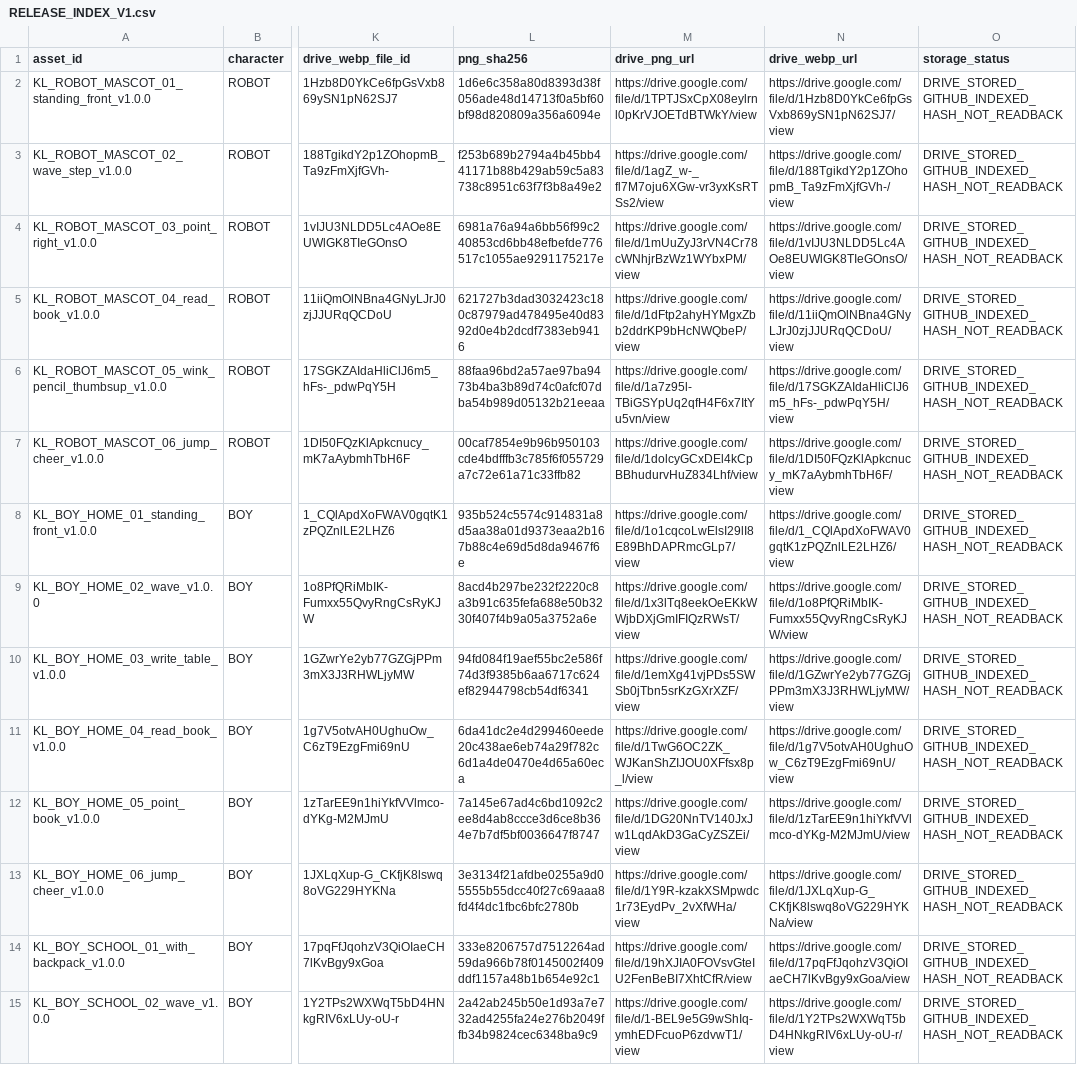
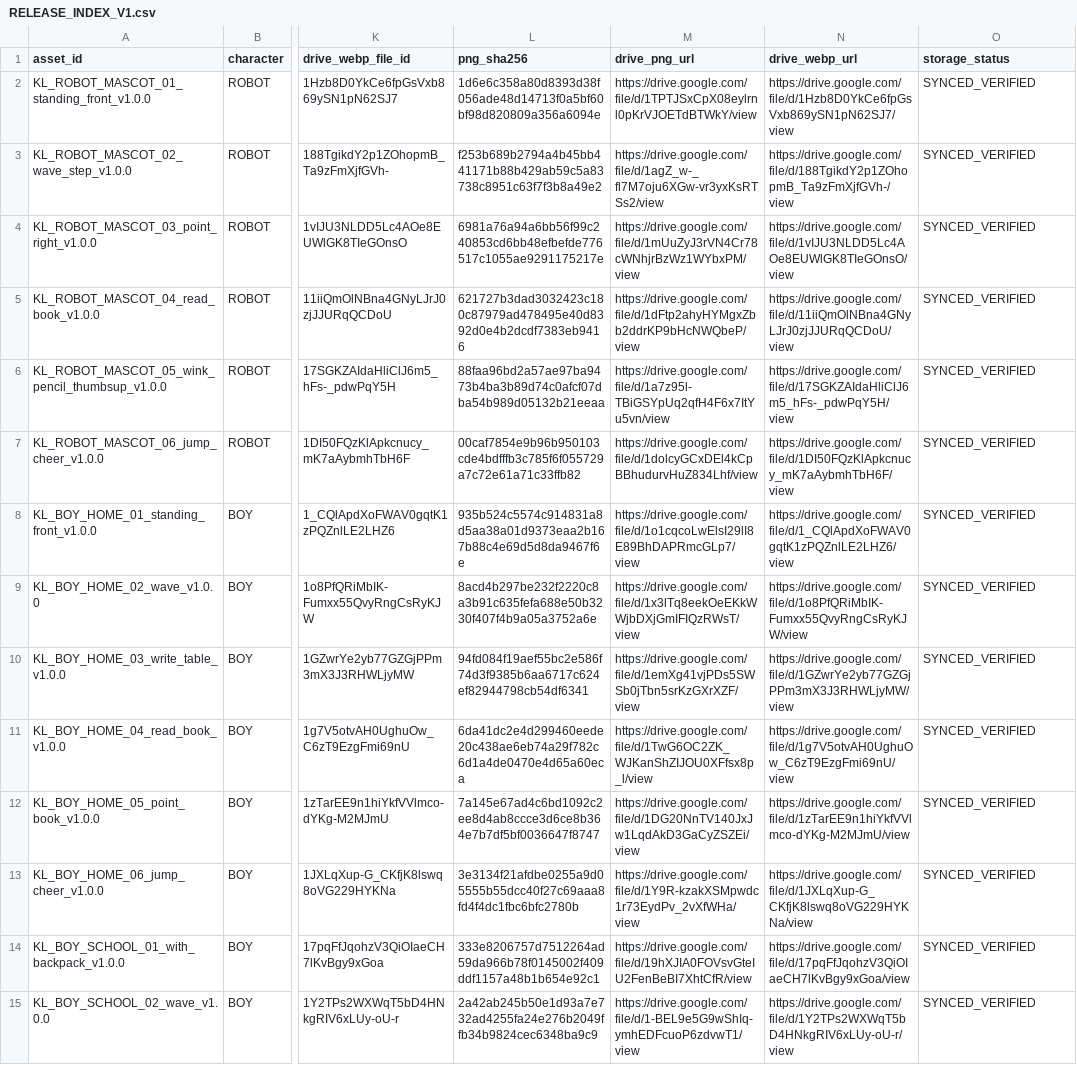
Before and after one commit to Nguyennth19/lop_2, a CSV file: assets/RELEASE_INDEX_V1.csv, drawn as a sheet; only a part is shown, gaps mark what is left out; the diff covers the shown part only; the diff names each change by its address in the sheet, - before the commit and + after, or states it on an @@ line.

Commit message:
assets: verify read-back SHA-256 for 30 PNG + 30 WebP in Drive

```diff
--- a/assets/RELEASE_INDEX_V1.csv
+++ b/assets/RELEASE_INDEX_V1.csv
-O2:O15 (storage_status): DRIVE_STORED_GITHUB_INDEXED_HASH_NOT_READBACK
+O2:O15 (storage_status): SYNCED_VERIFIED
```
Also changed, not shown: 16 edited cells elsewhere in this file.
